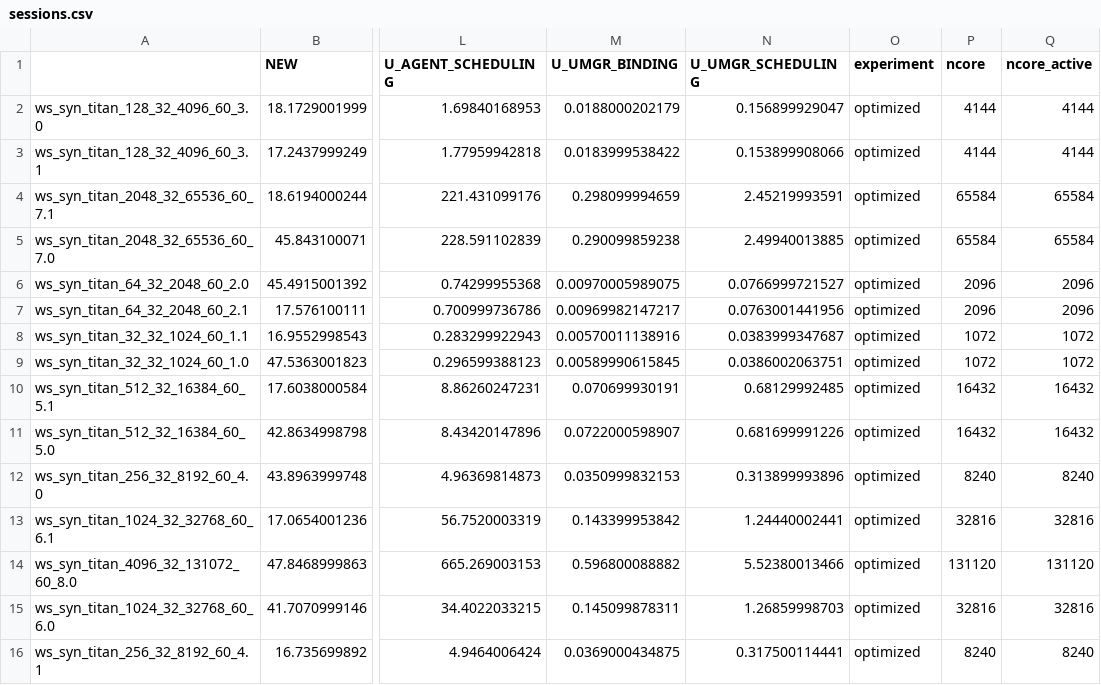
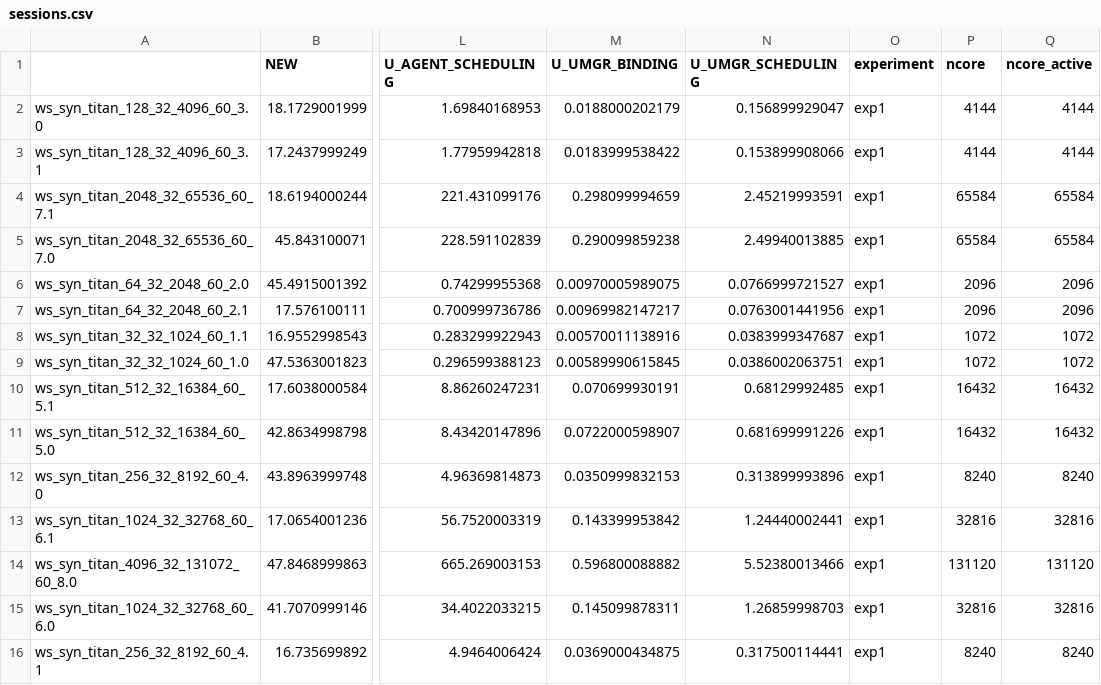
Before and after one commit to radical-experiments/rp.paper, a CSV file: analysis/data/synapse/weak_scaling/sessions.csv, drawn as a sheet; only a part is shown, gaps mark what is left out; the diff names each change by its address in the sheet, - before the commit and + after, or states it on an @@ line.

Commit message:
Fix experiments ID in sessions csvs

```diff
--- a/analysis/data/synapse/weak_scaling/sessions.csv
+++ b/analysis/data/synapse/weak_scaling/sessions.csv
-O2:O16 (experiment): optimized
+O2:O16 (experiment): exp1
```
Also changed, not shown: analysis/data/synapse/strong_scaling/sessions.csv.
